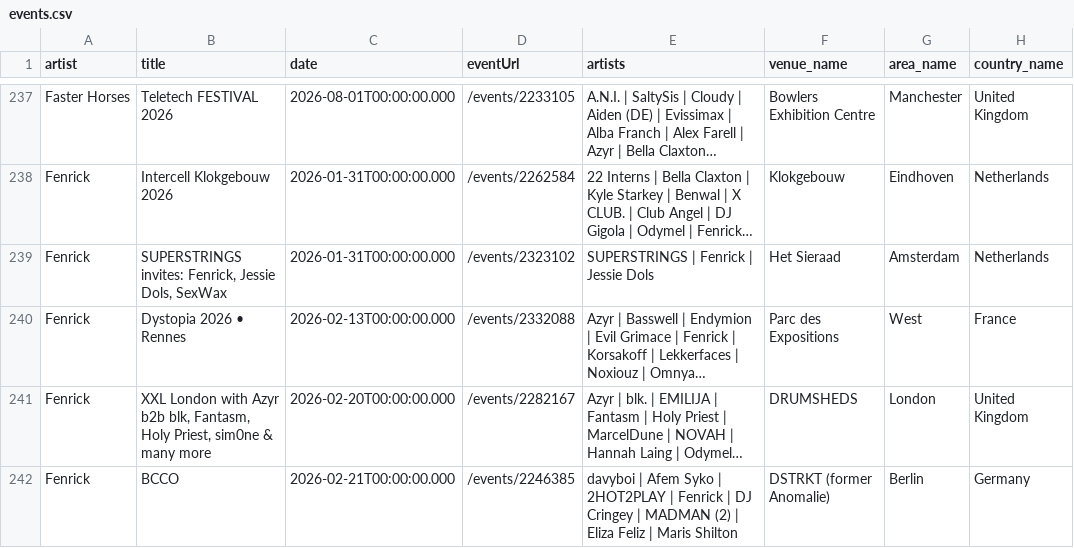
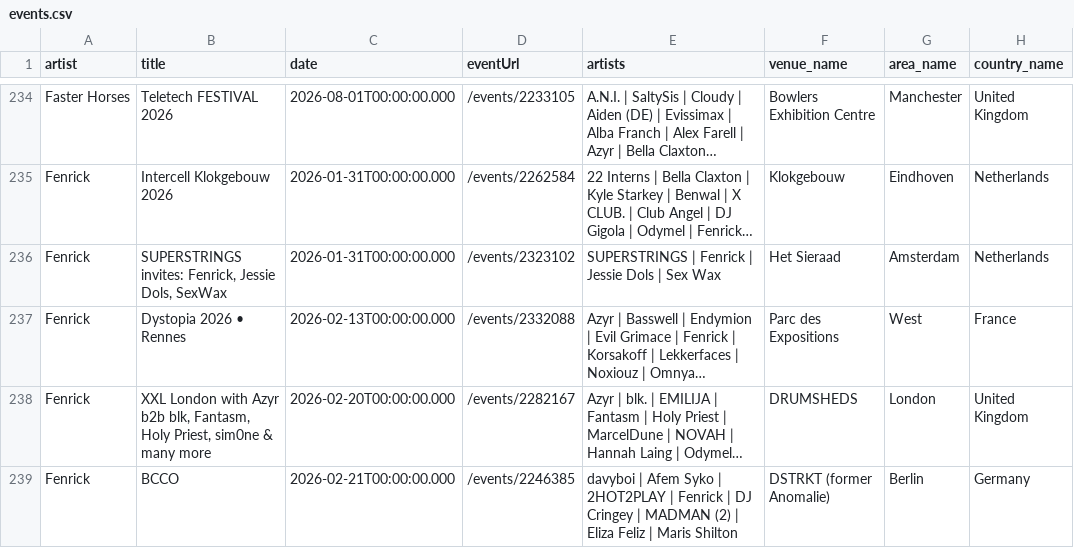
Before and after one commit to jankunnen-96/RA, a CSV file: events.csv, drawn as a sheet; only a part is shown, gaps mark what is left out; long unchanged cells end in …; addresses are those after the commit; the diff covers the shown part only; the diff names each change by its address in the sheet, - before the commit and + after, or states it on an @@ line.

```diff
--- a/events.csv
+++ b/events.csv
-E236 (artists): SUPERSTRINGS | Fenrick | Jessie Dols
+E236 (artists): SUPERSTRINGS | Fenrick | Jessie Dols | Sex Wax
```
Also changed, not shown: 11 removed rows elsewhere in this file.
